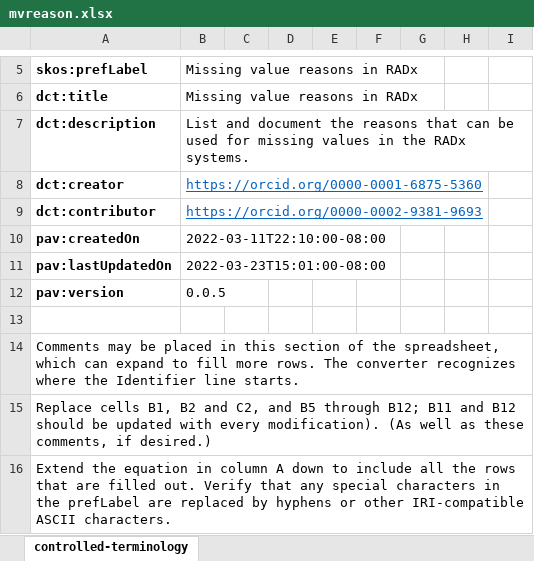
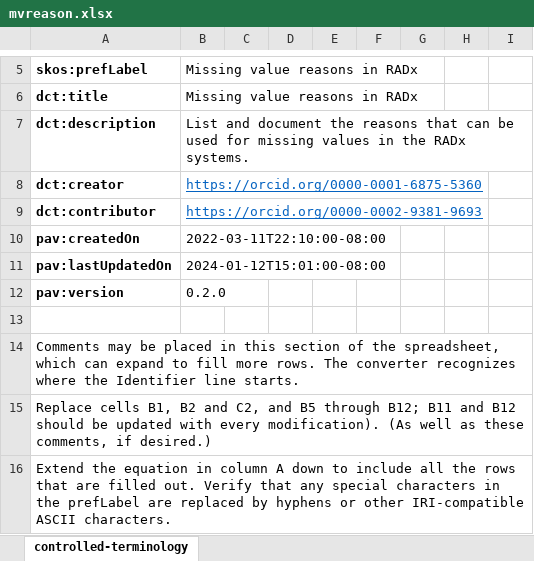
Before and after one commit to alexskr/radx-missing-value-reasons, an Excel workbook: mvreason.xlsx, sheet controlled-terminology, drawn as a sheet; only a part is shown, gaps mark what is left out; values as stored, in another font and other column widths than the file's, no borders; the diff names each change by its address in the sheet, - before the commit and + after, or states it on an @@ line.

Commit message:
test:  bump up version number

```diff
--- a/mvreason.xlsx (sheet controlled-terminology)
+++ b/mvreason.xlsx (sheet controlled-terminology)
-B11: 2022-03-23T15:01:00-08:00
+B11: 2024-01-12T15:01:00-08:00
-B12: 0.0.5
+B12: 0.2.0
```
